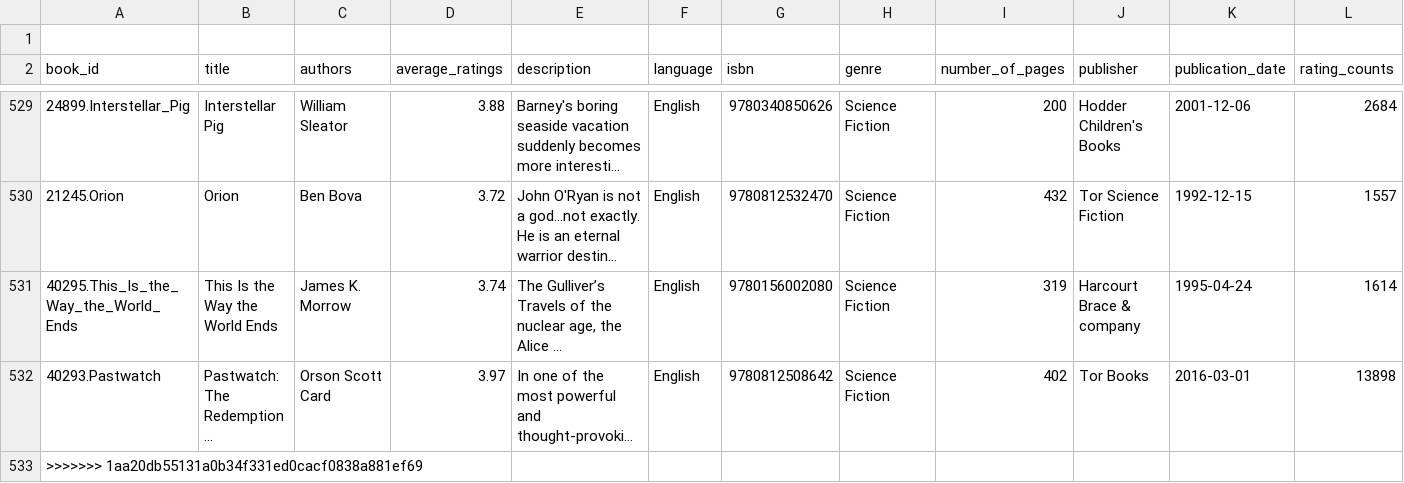
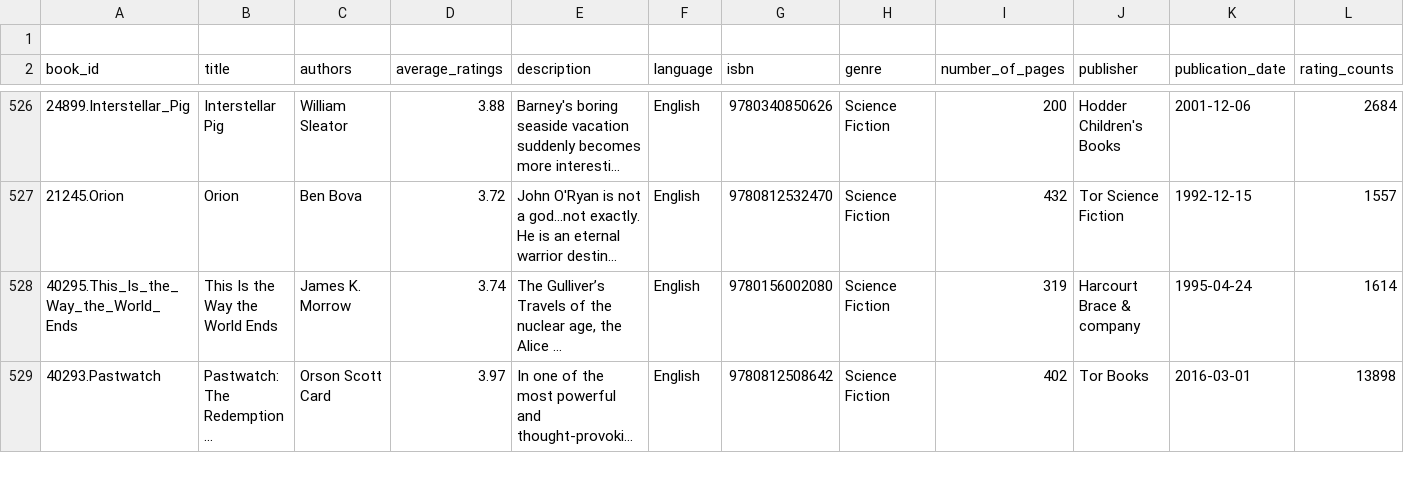
Before and after one commit to sathiya-shree/NextRead, a CSV file: required.csv, drawn as a sheet; only a part is shown, gaps mark what is left out; long unchanged cells end in …; removed rows and columns are numbered as before the commit, all else as after; rows hold the shown columns only; the diff covers the shown part only; the diff names each change by its address in the sheet, - before the commit and + after, or states it on an @@ line.

Commit message:
Update required.csv

```diff
--- a/required.csv
+++ b/required.csv
-row 533: >>>>>>> 1aa20db55131a0b34f331ed0cacf0838a881ef69
```
Also changed, not shown: 1 added row, 6 removed rows, 126 moved rows and 8 edited cells elsewhere in this file.
